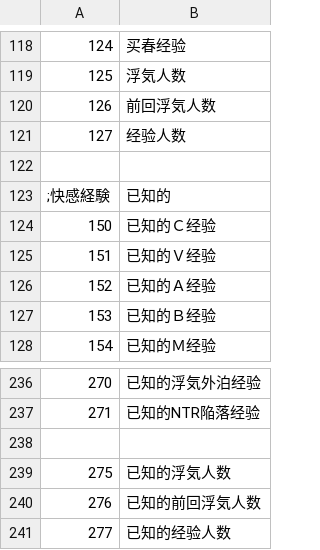
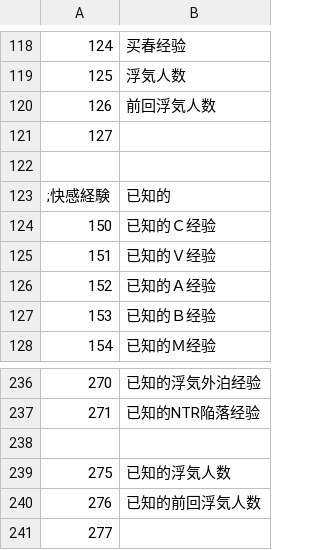
Before and after one commit to NekoAndNyanko/era-Koumakan-protoNTR-Flow, a CSV file: CSV/exp.csv, drawn as a sheet; only a part is shown, gaps mark what is left out.

```diff
--- a/CSV/exp.csv
+++ b/CSV/exp.csv
@@ -120,3 +120,3 @@
 126,前回浮気人数
-127,经验人数
+127,
 
@@ -240,2 +240,2 @@
 276,已知的前回浮気人数
-277,已知的经验人数
+277,
```
Also changed, not shown: CSV/CFLAG.csv, CSV/FLAG.CSV, 66 other files.
